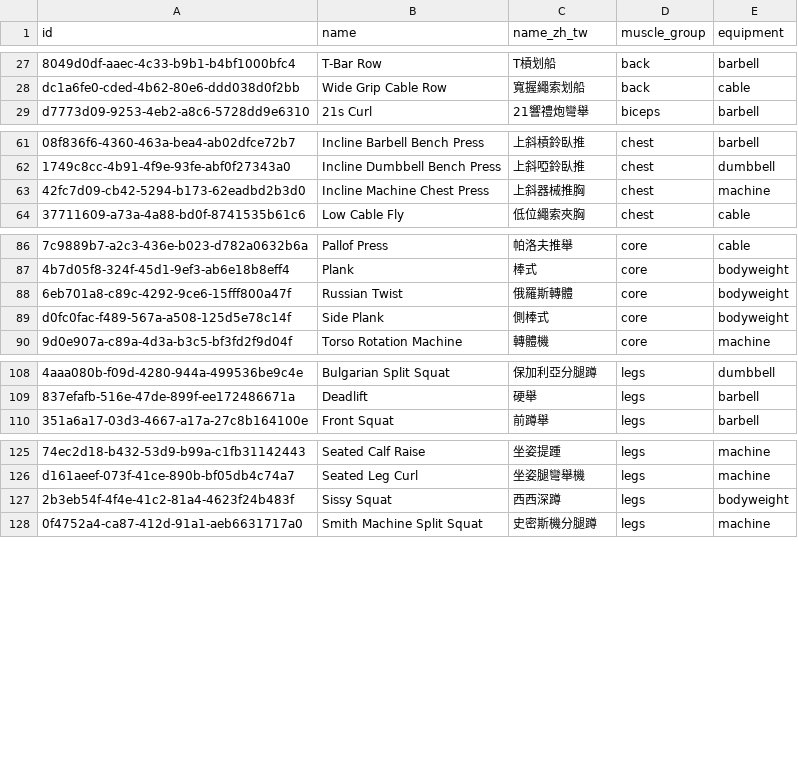
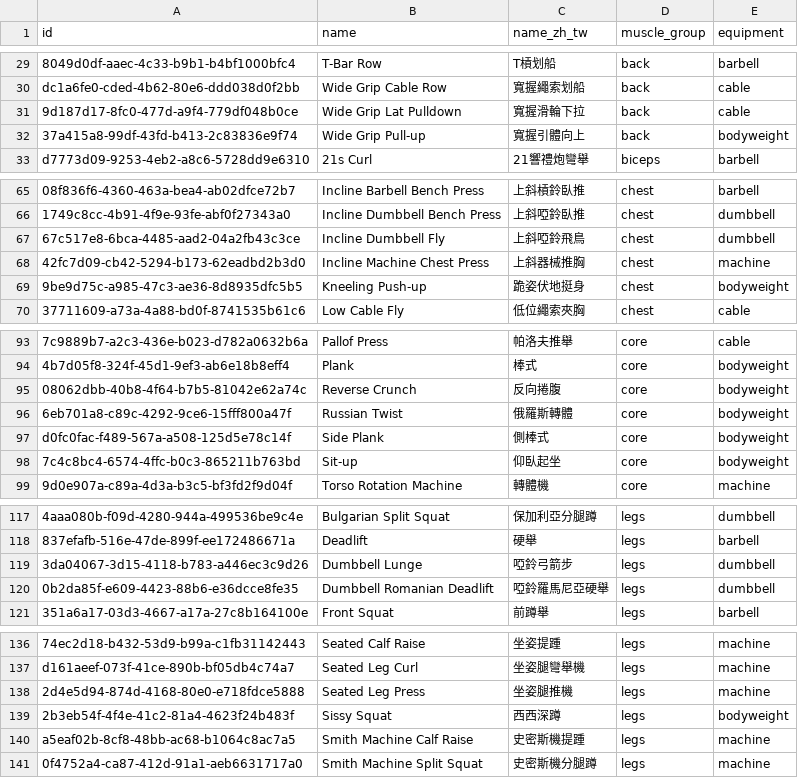
Before and after one commit to Yung-Chi-Wu/gympro, a CSV file: evals/search/library.csv, drawn as a sheet; only a part is shown, gaps mark what is left out; the diff covers the shown part only; the diff names each change by its address in the sheet, - before the commit and + after, or states it on an @@ line.

```diff
--- a/evals/search/library.csv
+++ b/evals/search/library.csv
+row 31: 9d187d17-8fc0-477d-a9f4-779df048b0ce | Wide Grip Lat Pulldown | 寬握滑輪下拉 | back | cable
+row 32: 37a415a8-99df-43fd-b413-2c83836e9f74 | Wide Grip Pull-up | 寬握引體向上 | back | bodyweight
+row 67: 67c517e8-6bca-4485-aad2-04a2fb43c3ce | Incline Dumbbell Fly | 上斜啞鈴飛鳥 | chest | dumbbell
+row 69: 9be9d75c-a985-47c3-ae36-8d8935dfc5b5 | Kneeling Push-up | 跪姿伏地挺身 | chest | bodyweight
+row 95: 08062dbb-40b8-4f64-b7b5-81042e62a74c | Reverse Crunch | 反向捲腹 | core | bodyweight
+row 98: 7c4c8bc4-6574-4ffc-b0c3-865211b763bd | Sit-up | 仰臥起坐 | core | bodyweight
+row 119: 3da04067-3d15-4118-b783-a446ec3c9d26 | Dumbbell Lunge | 啞鈴弓箭步 | legs | dumbbell
+row 120: 0b2da85f-e609-4423-88b6-e36dcce8fe35 | Dumbbell Romanian Deadlift | 啞鈴羅馬尼亞硬舉 | legs | dumbbell
+row 138: 2d4e5d94-874d-4168-80e0-e718fdce5888 | Seated Leg Press | 坐姿腿推機 | legs | machine
+row 140: a5eaf02b-8cf8-48bb-ac68-b1064c8ac7a5 | Smith Machine Calf Raise | 史密斯機提踵 | legs | machine
```
Also changed, not shown: 8 added rows, 1 removed row and 2 edited cells elsewhere in this file, 7 other files.
